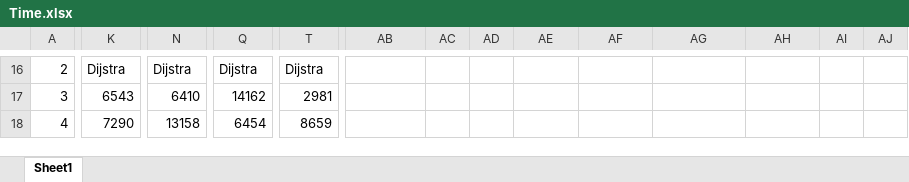
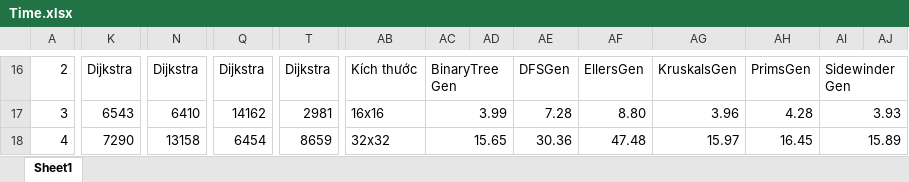
Before and after one commit to Daocuong-main/MazeJava, an Excel workbook: src/main/java/time/Time.xlsx, sheet Sheet1, drawn as a sheet; only a part is shown, gaps mark what is left out; values as stored, in another font and other column widths than the file's, no cell formats; the diff covers the shown part only; the diff names each change by its address in the sheet, - before the commit and + after, or states it on an @@ line.

```diff
--- a/src/main/java/time/Time.xlsx (sheet Sheet1)
+++ b/src/main/java/time/Time.xlsx (sheet Sheet1)
-K16: Dijstra
+K16: Dijkstra
-N16: Dijstra
+N16: Dijkstra
-Q16: Dijstra
+Q16: Dijkstra
-T16: Dijstra
+T16: Dijkstra
-AB16: (empty)
+AB16: Kích thước
-AC16: (empty)
+AC16: BinaryTreeGen
+AC16:AD16 merged
-AE16: (empty)
+AE16: DFSGen
-AF16: (empty)
+AF16: EllersGen
-AG16: (empty)
+AG16: KruskalsGen
-AH16: (empty)
+AH16: PrimsGen
-AI16: (empty)
+AI16: SidewinderGen
+AI16:AJ16 merged
-AB17: (empty)
+AB17: 16x16
-AC17: (empty)
+AC17: 3.99
+AC17:AD17 merged
-AE17: (empty)
+AE17: 7.28
-AF17: (empty)
+AF17: 8.80
-AG17: (empty)
+AG17: 3.96
-AH17: (empty)
+AH17: 4.28
-AI17: (empty)
+AI17: 3.93
+AI17:AJ17 merged
-AB18: (empty)
+AB18: 32x32
-AC18: (empty)
+AC18: 15.65
+AC18:AD18 merged
-AE18: (empty)
+AE18: 30.36
-AF18: (empty)
+AF18: 47.48
-AG18: (empty)
+AG18: 15.97
-AH18: (empty)
+AH18: 16.45
-AI18: (empty)
+AI18: 15.89
+AI18:AJ18 merged
```
Also changed, not shown: 22 added rows, 22 removed rows, 274 edited cells and merged cells elsewhere in this sheet, cell formats, 11 other files.
